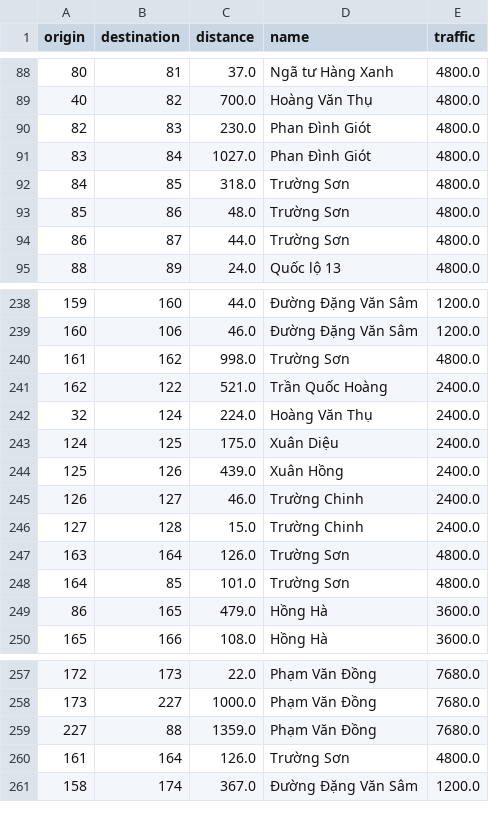
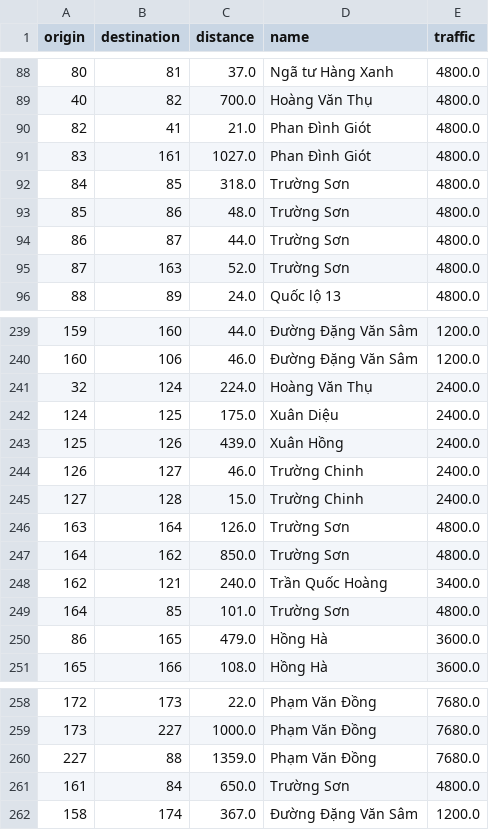
Before and after one commit to thuanbkk20/hcm-traffic-demo, a CSV file: resources/drive/results.csv, drawn as a sheet; only a part is shown, gaps mark what is left out.

Commit message:
add marker for origin and destination

```diff
--- a/resources/drive/results.csv
+++ b/resources/drive/results.csv
@@ -89,4 +89,4 @@ origin,destination,distance,name,traffic
 40,82,700.0,Hoàng Văn Thụ,4800.0
-82,83,230.0,Phan Đình Giót,4800.0
-83,84,1027.0,Phan Đình Giót,4800.0
+82,41,21.0,Phan Đình Giót,4800.0
+83,161,1027.0,Phan Đình Giót,4800.0
 84,85,318.0,Trường Sơn,4800.0
@@ -94,2 +94,3 @@ origin,destination,distance,name,traffic
 86,87,44.0,Trường Sơn,4800.0
+87,163,52.0,Trường Sơn,4800.0
 88,89,24.0,Quốc lộ 13,4800.0
@@ -239,4 +240,2 @@ origin,destination,distance,name,traffic
 160,106,46.0,Đường Đặng Văn Sâm,1200.0
-161,162,998.0,Trường Sơn,4800.0
-162,122,521.0,Trần Quốc Hoàng,2400.0
 32,124,224.0,Hoàng Văn Thụ,2400.0
@@ -247,2 +246,4 @@ origin,destination,distance,name,traffic
 163,164,126.0,Trường Sơn,4800.0
+164,162,850.0,Trường Sơn,4800.0
+162,121,240.0,Trần Quốc Hoàng,3400.0
 164,85,101.0,Trường Sơn,4800.0
@@ -259,3 +260,3 @@ origin,destination,distance,name,traffic
 227,88,1359.0,Phạm Văn Đồng,7680.0
-161,164,126.0,Trường Sơn,4800.0
+161,84,650.0,Trường Sơn,4800.0
 158,174,367.0,Đường Đặng Văn Sâm,1200.0
```
Also changed, not shown: 4 other files.
